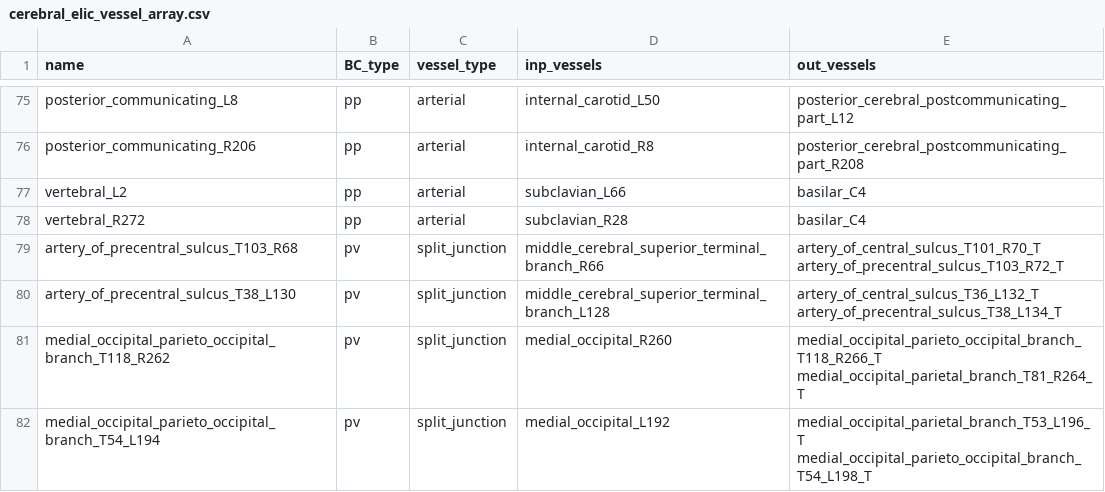
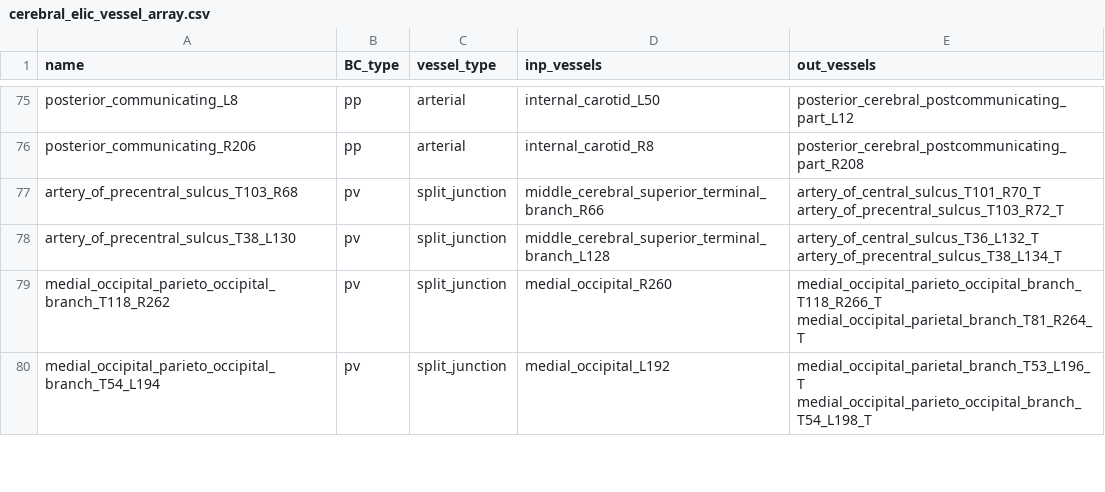
Before and after one commit to FinbarArgus/circulatory_autogen, a CSV file: resources/cerebral_elic_vessel_array.csv, drawn as a sheet; only a part is shown, gaps mark what is left out; the diff names each change by its address in the sheet, - before the commit and + after, or states it on an @@ line.

Commit message:
some changes on autogen to be able to generate the cerebral_elic

```diff
--- a/resources/cerebral_elic_vessel_array.csv
+++ b/resources/cerebral_elic_vessel_array.csv
-row 77: vertebral_L2 | pp | arterial | subclavian_L66 | basilar_C4
-row 78: vertebral_R272 | pp | arterial | subclavian_R28 | basilar_C4
```
Also changed, not shown: 33 other files.
